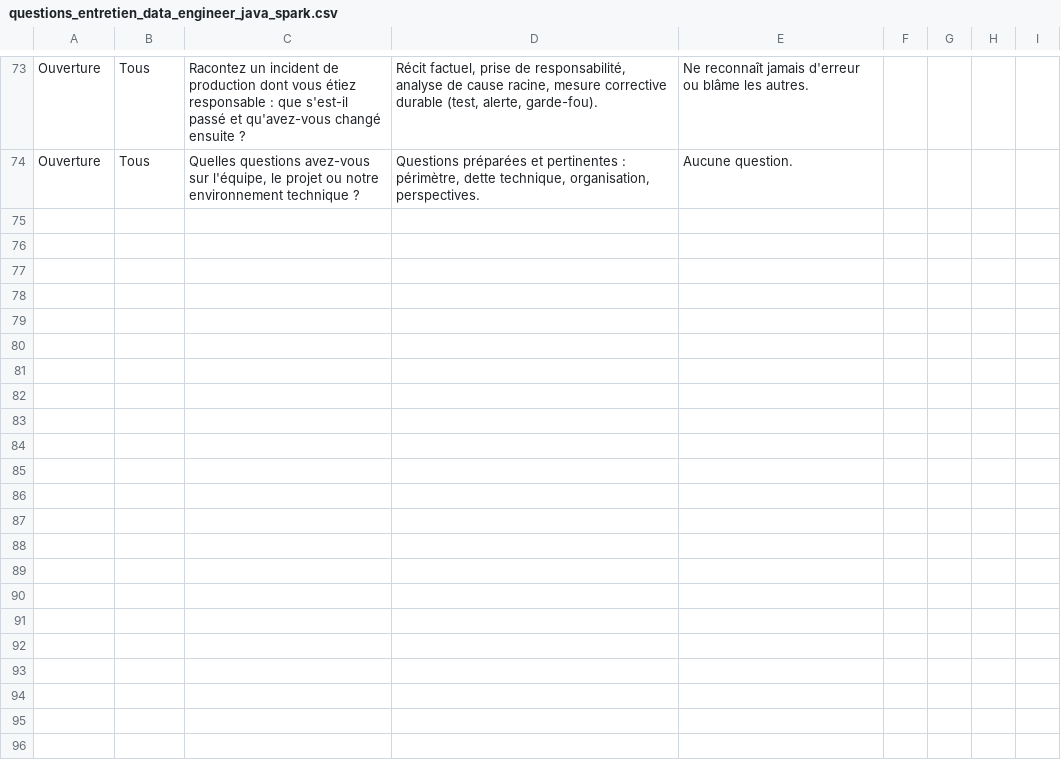
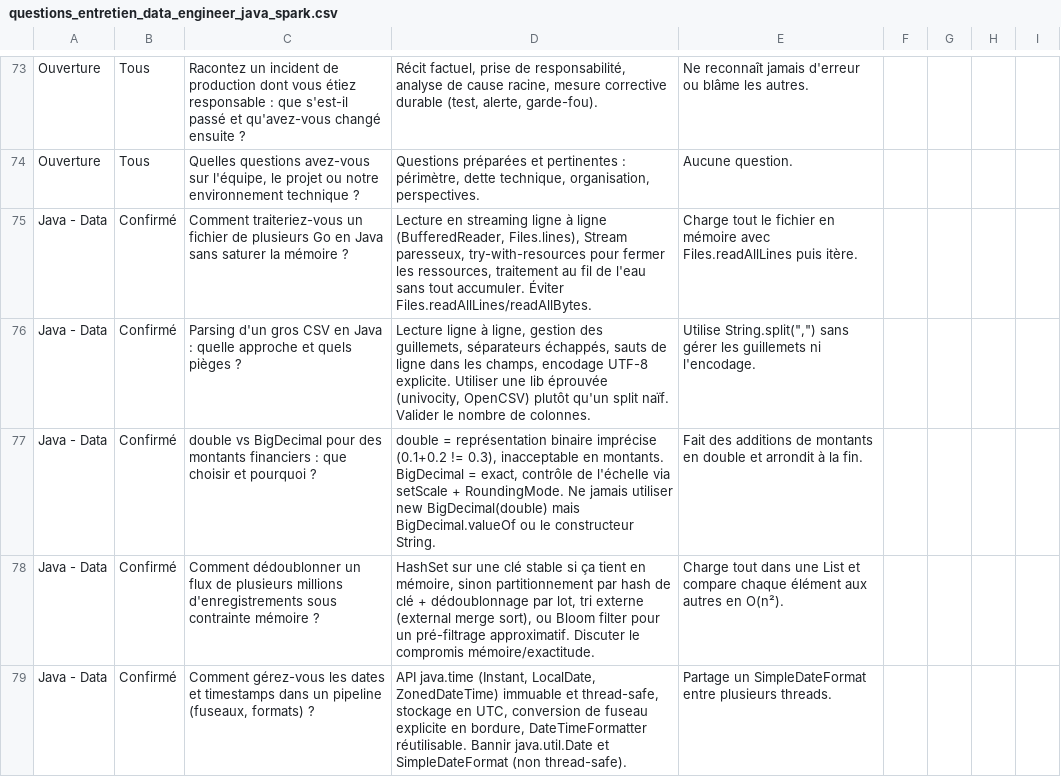
Before and after one commit to wts-kayan/wts_data_solution, a CSV file: interview/questions_entretien_data_engineer_java_spark.csv, drawn as a sheet; only a part is shown, gaps mark what is left out; the diff covers the shown part only.

```diff
--- a/interview/questions_entretien_data_engineer_java_spark.csv
+++ b/interview/questions_entretien_data_engineer_java_spark.csv
@@ -74 +74,6 @@ Ouverture;Tous;Racontez un incident de production dont vous étiez responsable :
 Ouverture;Tous;Quelles questions avez-vous sur l'équipe, le projet ou notre environnement technique ?;Questions préparées et pertinentes : périmètre, dette technique, organisation, perspectives.;Aucune question.
+Java - Data;Confirmé;Comment traiteriez-vous un fichier de plusieurs Go en Java sans saturer la mémoire ?;Lecture en streaming ligne à ligne (BufferedReader, Files.lines), Stream paresseux, try-with-resources pour fermer les ressources, traitement au fil de l'eau sans tout accumuler. Éviter Files.readAllLines/readAllBytes.;Charge tout le fichier en mémoire avec Files.readAllLines puis itère.
+Java - Data;Confirmé;Parsing d'un gros CSV en Java : quelle approche et quels pièges ?;Lecture ligne à ligne, gestion des guillemets, séparateurs échappés, sauts de ligne dans les champs, encodage UTF-8 explicite. Utiliser une lib éprouvée (univocity, OpenCSV) plutôt qu'un split naïf. Valider le nombre de colonnes.;Utilise String.split(",") sans gérer les guillemets ni l'encodage.
+Java - Data;Confirmé;double vs BigDecimal pour des montants financiers : que choisir et pourquoi ?;double = représentation binaire imprécise (0.1+0.2 != 0.3), inacceptable en montants. BigDecimal = exact, contrôle de l'échelle via setScale + RoundingMode. Ne jamais utiliser new BigDecimal(double) mais BigDecimal.valueOf ou le constructeur String.;Fait des additions de montants en double et arrondit à la fin.
+Java - Data;Confirmé;Comment dédoublonner un flux de plusieurs millions d'enregistrements sous contrainte mémoire ?;HashSet sur une clé stable si ça tient en mémoire, sinon partitionnement par hash de clé + dédoublonnage par lot, tri externe (external merge sort), ou Bloom filter pour un pré-filtrage approximatif. Discuter le compromis mémoire/exactitude.;Charge tout dans une List et compare chaque élément aux autres en O(n²).
+Java - Data;Confirmé;Comment gérez-vous les dates et timestamps dans un pipeline (fuseaux, formats) ?;API java.time (Instant, LocalDate, ZonedDateTime) immuable et thread-safe, stockage en UTC, conversion de fuseau explicite en bordure, DateTimeFormatter réutilisable. Bannir java.util.Date et SimpleDateFormat (non thread-safe).;Partage un SimpleDateFormat entre plusieurs threads.
```
Also changed, not shown: 5 added rows elsewhere in this file.
